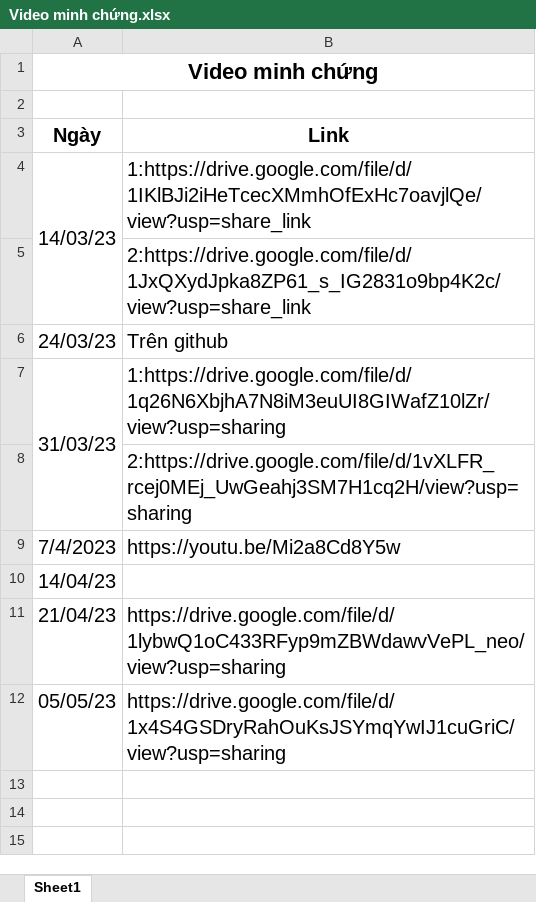
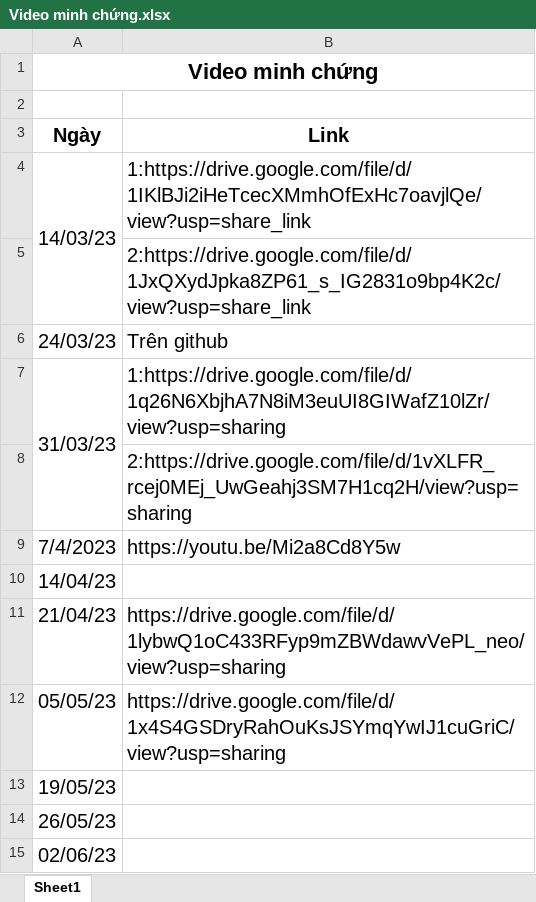
Before and after one commit to hiep265/nhom-6-K16_TTCSN002_Chieu, an Excel workbook: videominhchunglamviecnhom/Video minh chứng.xlsx, sheet Sheet1, drawn as a sheet; values as stored, in another font and other column widths than the file's, no borders; the diff names each change by its address in the sheet, - before the commit and + after, or states it on an @@ line.

Commit message:
video

```diff
--- a/videominhchunglamviecnhom/Video minh chứng.xlsx (sheet Sheet1)
+++ b/videominhchunglamviecnhom/Video minh chứng.xlsx (sheet Sheet1)
+row 13: 19/05/23
+row 14: 26/05/23
+row 15: 02/06/23
```
